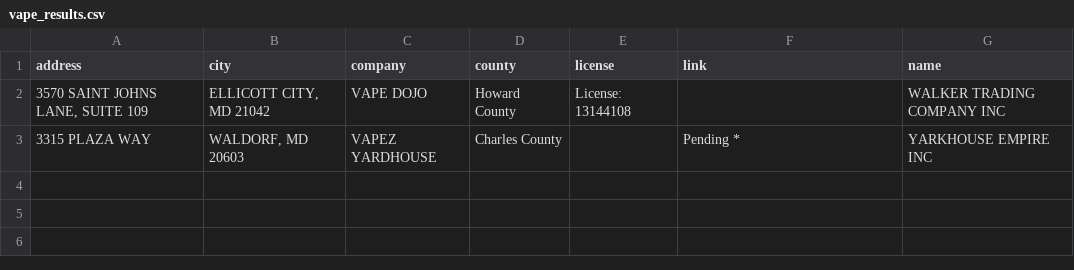
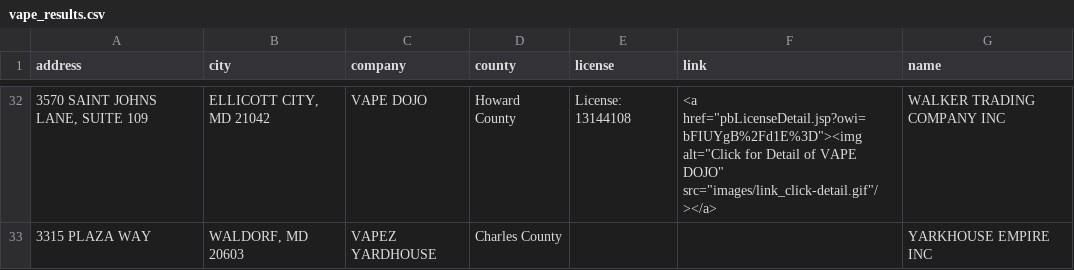
Before and after one commit to maijaliisa/foundations, a CSV file: vape_results.csv, drawn as a sheet; only a part is shown, gaps mark what is left out; the diff covers the shown part only.

```diff
--- a/vape_results.csv
+++ b/vape_results.csv
@@ -2,2 +32,2 @@ address,city,company,county,license,link,name
-"3570 SAINT JOHNS LANE, SUITE 109","ELLICOTT CITY, MD 21042",VAPE DOJO,Howard County,License: 13144108,,WALKER TRADING COMPANY INC
-3315 PLAZA WAY,"WALDORF, MD 20603",VAPEZ YARDHOUSE,Charles County,,Pending *,YARKHOUSE EMPIRE INC
+"3570 SAINT JOHNS LANE, SUITE 109","ELLICOTT CITY, MD 21042",VAPE DOJO,Howard County,License: 13144108,"<a href=""pbLicenseDetail.jsp?owi=bFIUYgB%2Fd1E%3D""><img alt=""Click for Detail of VAPE DOJO"" src=""images/link_click-detail.gif""/></a>",WALKER TRADING COMPANY INC
+3315 PLAZA WAY,"WALDORF, MD 20603",VAPEZ YARDHOUSE,Charles County,,,YARKHOUSE EMPIRE INC
```
Also changed, not shown: 30 added rows elsewhere in this file, 1 other file.
